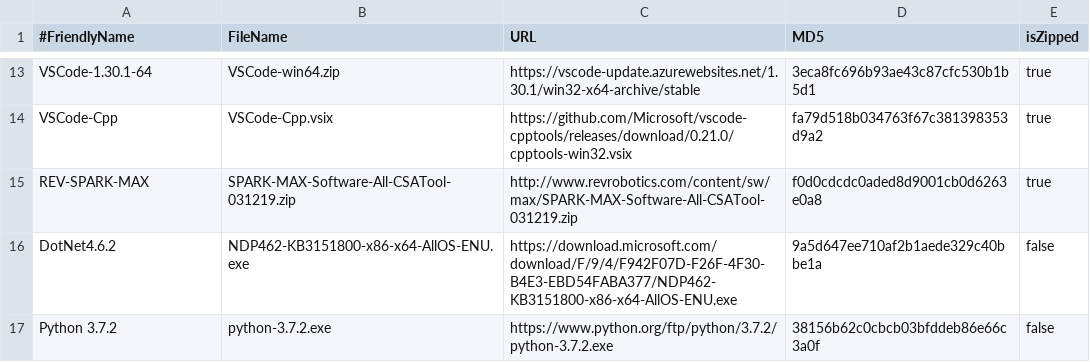
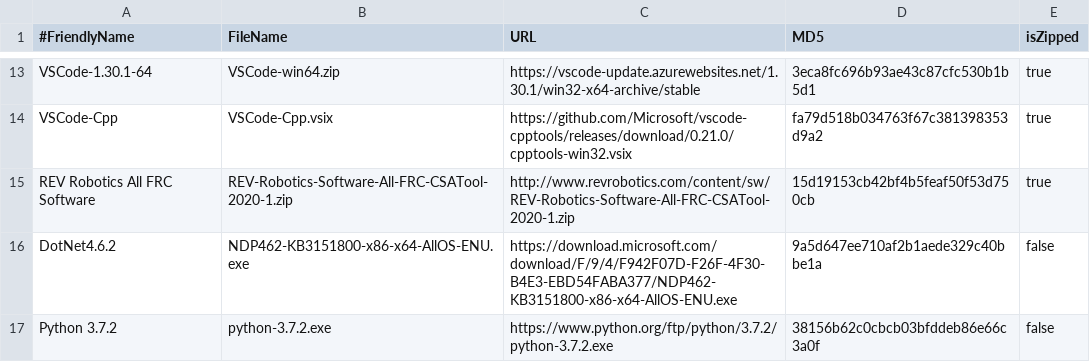
Before and after one commit to JamieSinn/CSA-USB-Tool, a CSV file: FRCSoftware2020.csv, drawn as a sheet; only a part is shown, gaps mark what is left out.

```diff
--- a/FRCSoftware2020.csv
+++ b/FRCSoftware2020.csv
@@ -14,3 +14,3 @@ VSCode-1.30.1-64,VSCode-win64.zip,https://vscode-update.azurewebsites.net/1.30.1
 VSCode-Cpp,VSCode-Cpp.vsix,https://github.com/Microsoft/vscode-cpptools/releases/download/0.21.0/cpptools-win32.vsix,fa79d518b034763f67c381398353d9a2,true
-REV-SPARK-MAX,SPARK-MAX-Software-All-CSATool-031219.zip,http://www.revrobotics.com/content/sw/max/SPARK-MAX-Software-All-CSATool-031219.zip,f0d0cdcdc0aded8d9001cb0d6263e0a8,true
+REV Robotics All FRC Software,REV-Robotics-Software-All-FRC-CSATool-2020-1.zip,http://www.revrobotics.com/content/sw/REV-Robotics-Software-All-FRC-CSATool-2020-1.zip,15d19153cb42bf4b5feaf50f53d750cb,true
 DotNet4.6.2,NDP462-KB3151800-x86-x64-AllOS-ENU.exe,https://download.microsoft.com/download/F/9/4/F942F07D-F26F-4F30-B4E3-EBD54FABA377/NDP462-KB3151800-x86-x64-AllOS-ENU.exe,9a5d647ee710af2b1aede329c40bbe1a,false
```
Also changed, not shown: FTCSoftware2020.csv.
